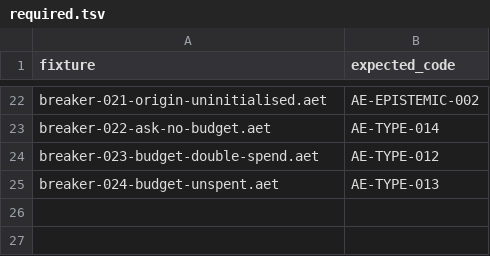
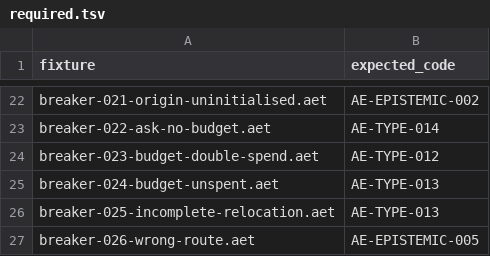
Before and after one commit to Sisuthros/Aethel, a TSV file: examples/breakers/required.tsv, drawn as a sheet; only a part is shown, gaps mark what is left out.

Commit message:
feat(examples): relocation compliance - EU citizen route + 2 breakeria
- examples/relocation/eu_citizen_route.aet: MEU1/GESY/TAX-ketju,
  jokainen vaihe kuluttaa oman Claimin yhdella evidenssilla
  (lineaarisuus = ei tupla-evidenssia vaiheiden valilla)
- breaker-025: puutteellinen hakemus (AE-TYPE-013)
- breaker-026: vaara reitti third-country-hakijalle (AE-EPISTEMIC-005)
- required.tsv nyt 26/26

```diff
--- a/examples/breakers/required.tsv
+++ b/examples/breakers/required.tsv
@@ -25 +25,3 @@ breaker-023-budget-double-spend.aet	AE-TYPE-012
 breaker-024-budget-unspent.aet	AE-TYPE-013
+breaker-025-incomplete-relocation.aet	AE-TYPE-013
+breaker-026-wrong-route.aet	AE-EPISTEMIC-005
```
Also changed, not shown: 4 other files.
